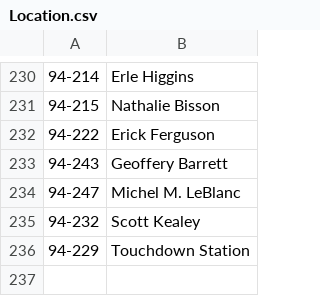
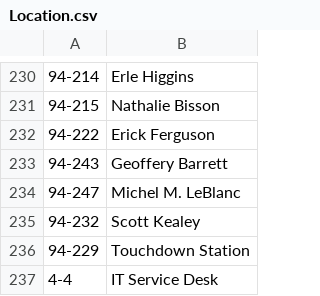
Before and after one commit to Andrew-Pai/IFMS-Updater, a CSV file: File/Location.csv, drawn as a sheet; only a part is shown, gaps mark what is left out; the diff names each change by its address in the sheet, - before the commit and + after, or states it on an @@ line.

```diff
--- a/File/Location.csv
+++ b/File/Location.csv
+row 237: 4-4 | IT Service Desk
```
Also changed, not shown: 4 other files.
